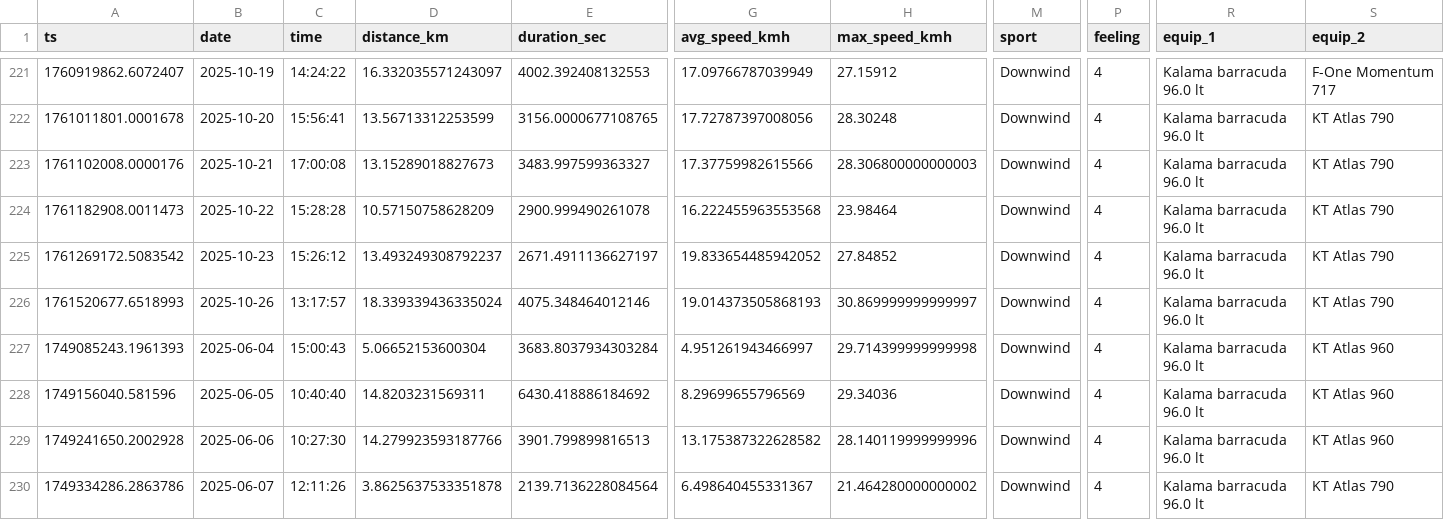
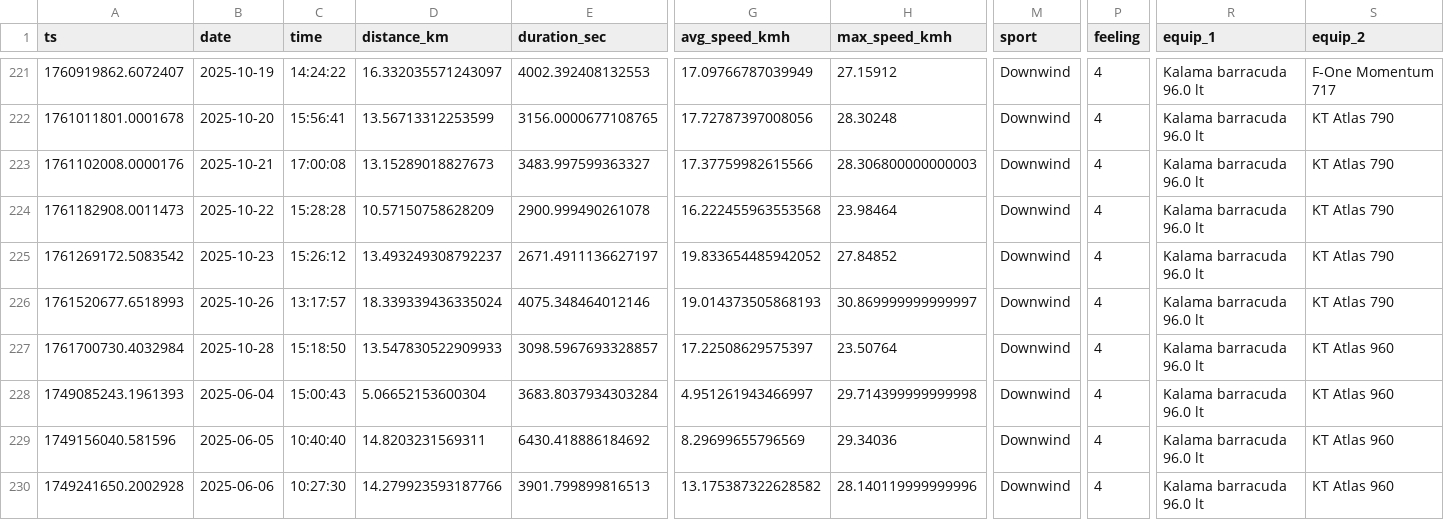
Before and after one commit to dustin/dwp, a CSV file: web/src/data/runs.csv, drawn as a sheet; only a part is shown, gaps mark what is left out; the shorter side is filled out with more unchanged rows; rows hold the shown columns only; the diff names each change by its address in the sheet, - before the commit and + after, or states it on an @@ line.

```diff
--- a/web/src/data/runs.csv
+++ b/web/src/data/runs.csv
+row 227: 1761700730.4032984 | 2025-10-28 | 15:18:50 | 13.547830522909933 | 3098.5967693328857 | 17.22508629575397 | 23.50764 | Downwind | 4 | Kalama barracuda 96.0 lt | KT Atlas 960
```
Also changed, not shown: web/src/data/crashes.csv.
